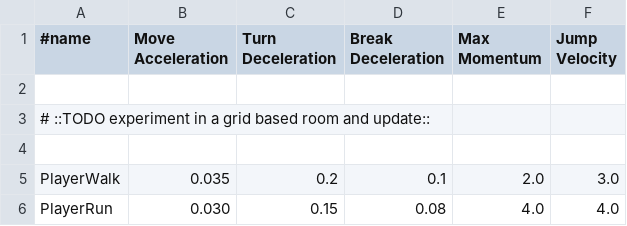
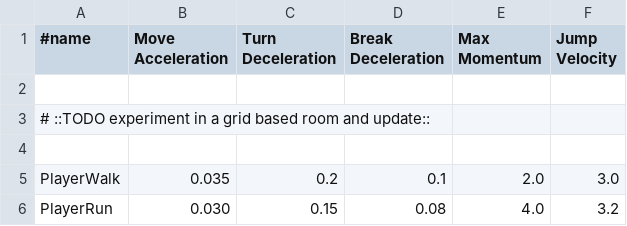
Before and after one commit to undisbeliever/untech-engine, a CSV file: game/resources/movement-table.csv, drawn as a sheet.

Commit message:
Add gravity to BaseEntity and change player gravity when holding jump
`BaseEntity.gravity` is an 8 bit index into a project supplied
GravityTable of 0.16 fixed point px/frame/frame values.

This allows for entities to have different common gravity values for
 * Player gravity control
 * Floaty enemies
 * Enemies that have have no wind resistance (ie, falling spikes)
 * Enemies with different rise and fall gravities
   (ie, an enemy that launches then open wings at the apex)

```diff
--- a/game/resources/movement-table.csv
+++ b/game/resources/movement-table.csv
@@ -5,2 +5,2 @@
 PlayerWalk, 0.035,   0.2,    0.1,    2.0,    3.0
-PlayerRun,  0.030,   0.15,   0.08,   4.0,    4.0
+PlayerRun,  0.030,   0.15,   0.08,   4.0,    3.2
```
Also changed, not shown: 13 other files.
